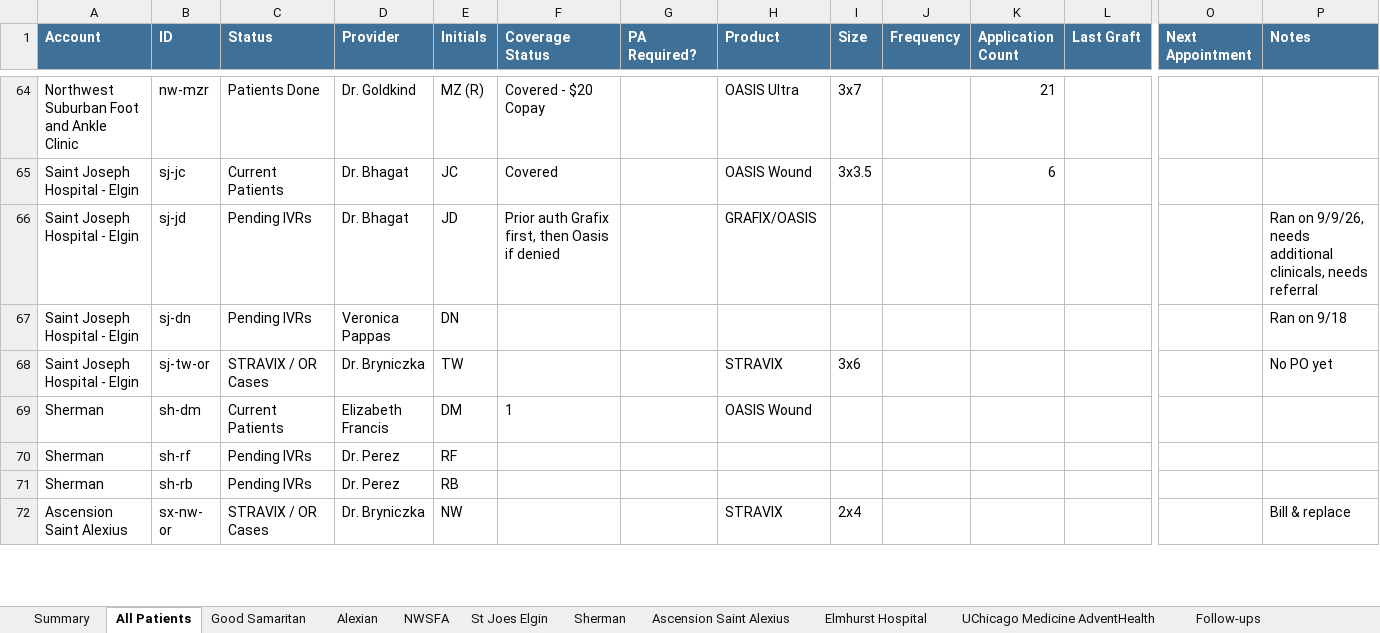
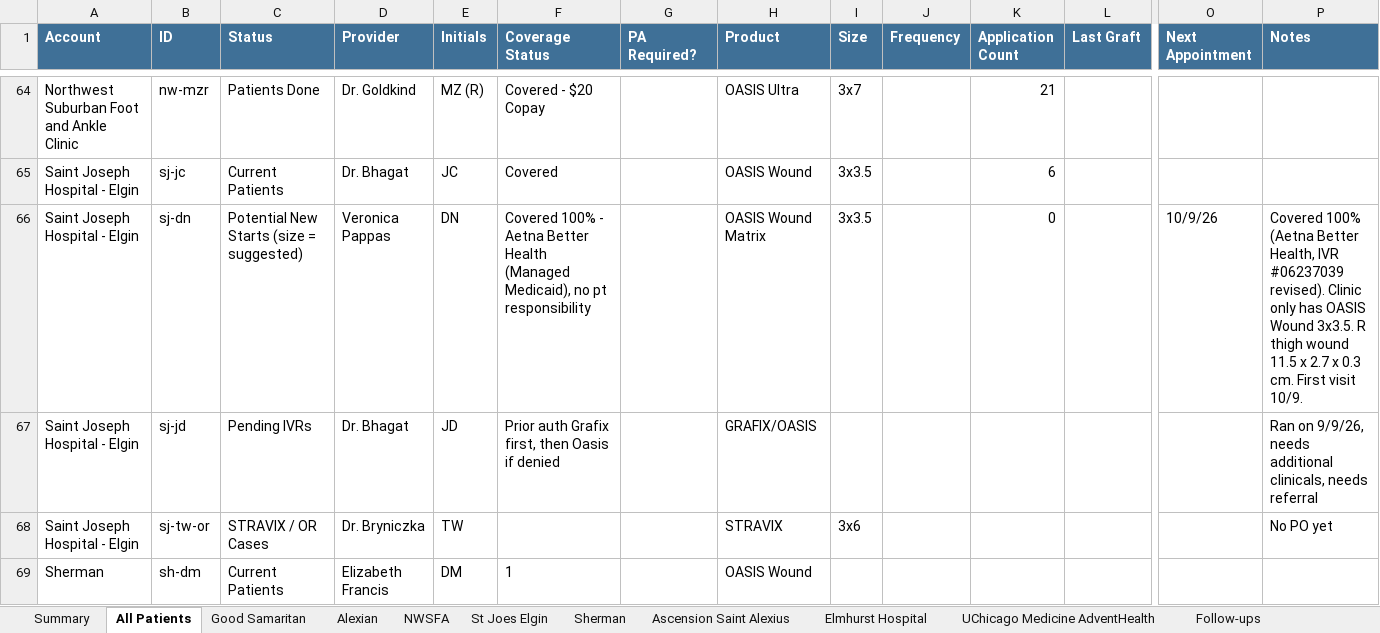
Before and after one commit to ajpeterson113/Graft-Tracker, an Excel workbook: Chi_West_Patient_List.xlsx, sheet All Patients, drawn as a sheet; only a part is shown, gaps mark what is left out; the shorter side is filled out with more unchanged rows; values as stored, in another font and other column widths than the file's, no borders; charts and pictures not drawn; removed rows and columns are numbered as before the commit, all else as after; rows hold the shown columns only; the diff names each change by its address in the sheet, - before the commit and + after, or states it on an @@ line.

Commit message:
Patient list 10/4

```diff
--- a/Chi_West_Patient_List.xlsx (sheet All Patients)
+++ b/Chi_West_Patient_List.xlsx (sheet All Patients)
+row 66: Saint Joseph Hospital - Elgin | sj-dn | Potential New Starts (size = suggested) | Veronica Pappas | DN | Covered 100% - Aetna Better Health (Managed Medicaid), no pt responsibility |  | OASIS Wound Matrix | 3x3.5 |  | 0 |  | 10/9/26 | Covered 100% (Aetna Better Health, IVR #06237039 revised). Clinic only has OASIS Wound 3x3.5. R thigh wound 11.5 x 2.7 x 0.3 cm. First visit 10/9.
-row 67: Saint Joseph Hospital - Elgin | sj-dn | Pending IVRs | Veronica Pappas | DN |  |  |  |  |  |  |  |  | Ran on 9/18
```
Also changed, not shown: sheet St Joes Elgin, sheet Follow-ups, sheet Day Notes, sheet Summary, formulas that keep their value.
